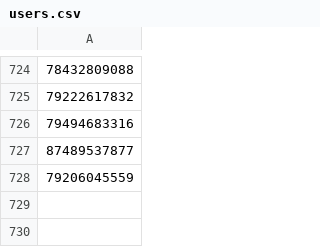
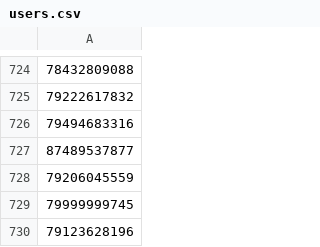
Before and after one commit to Ibeliveicanfly666/spam_filter, a CSV file: users.csv, drawn as a sheet; only a part is shown, gaps mark what is left out; the diff names each change by its address in the sheet, - before the commit and + after, or states it on an @@ line.

Commit message:
Add new spam phones via script

```diff
--- a/users.csv
+++ b/users.csv
+row 729: 79999999745
+row 730: 79123628196
```
